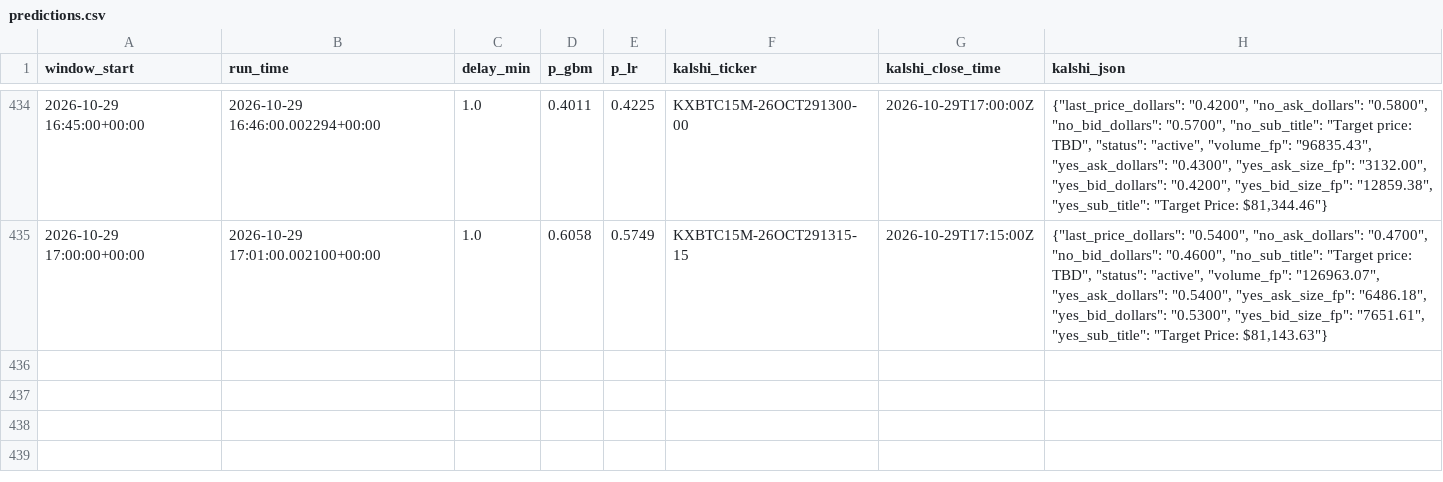
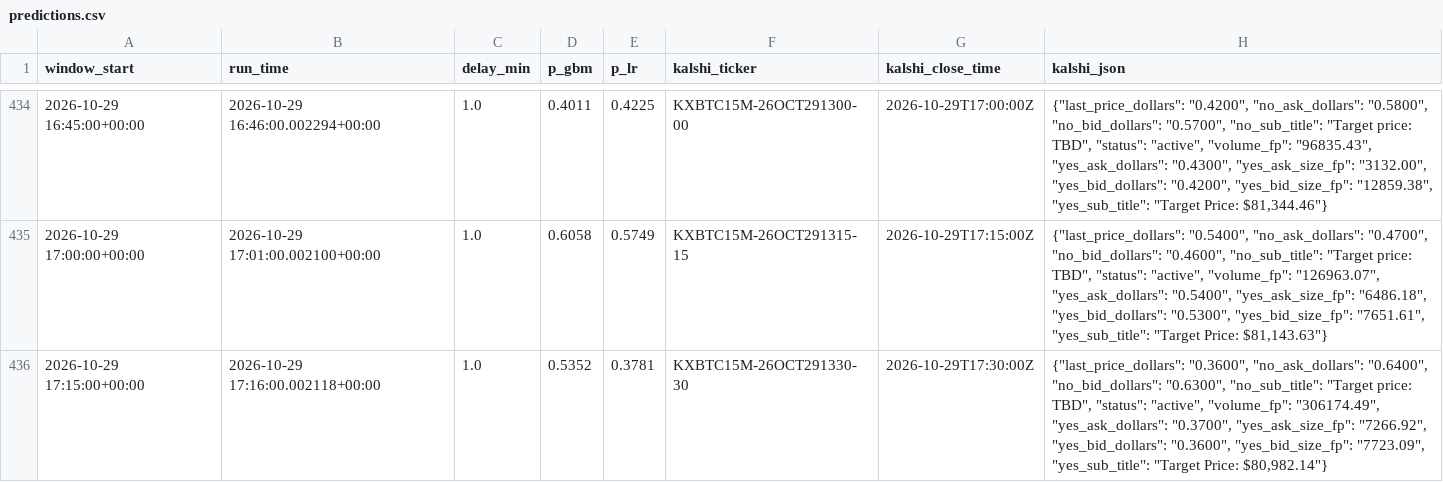
Before and after one commit to jfmoney1222/btc-logger, a CSV file: predictions.csv, drawn as a sheet; only a part is shown, gaps mark what is left out.

Commit message:
log

```diff
--- a/predictions.csv
+++ b/predictions.csv
@@ -435 +435,2 @@ window_start,run_time,delay_min,p_gbm,p_lr,kalshi_ticker,kalshi_close_time,kalsh
 2026-10-29 17:00:00+00:00,2026-10-29 17:01:00.002100+00:00,1.0,0.6058,0.5749,KXBTC15M-26OCT291315-15,2026-10-29T17:15:00Z,"{""last_price_dollars"": ""0.5400"", ""no_ask_dollars"": ""0.4700"", ""no_bid_dollars"": ""0.4600"", ""no_sub_title"": ""Target price: TBD"", ""status"": ""active"", ""volume_fp"": ""126963.07"", ""yes_ask_dollars"": ""0.5400"", ""yes_ask_size_fp"": ""6486.18"", ""yes_bid_dollars"": ""0.5300"", ""yes_bid_size_fp"": ""7651.61"", ""yes_sub_title"": ""Target Price: $81,143.63""}"
+2026-10-29 17:15:00+00:00,2026-10-29 17:16:00.002118+00:00,1.0,0.5352,0.3781,KXBTC15M-26OCT291330-30,2026-10-29T17:30:00Z,"{""last_price_dollars"": ""0.3600"", ""no_ask_dollars"": ""0.6400"", ""no_bid_dollars"": ""0.6300"", ""no_sub_title"": ""Target price: TBD"", ""status"": ""active"", ""volume_fp"": ""306174.49"", ""yes_ask_dollars"": ""0.3700"", ""yes_ask_size_fp"": ""7266.92"", ""yes_bid_dollars"": ""0.3600"", ""yes_bid_size_fp"": ""7723.09"", ""yes_sub_title"": ""Target Price: $80,982.14""}"
```
